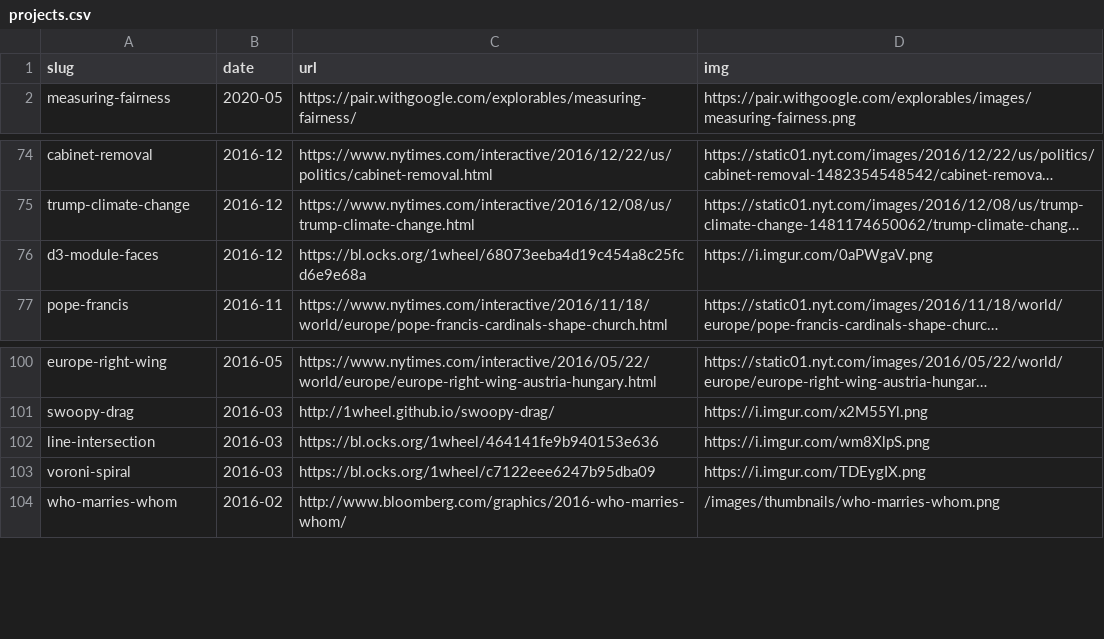
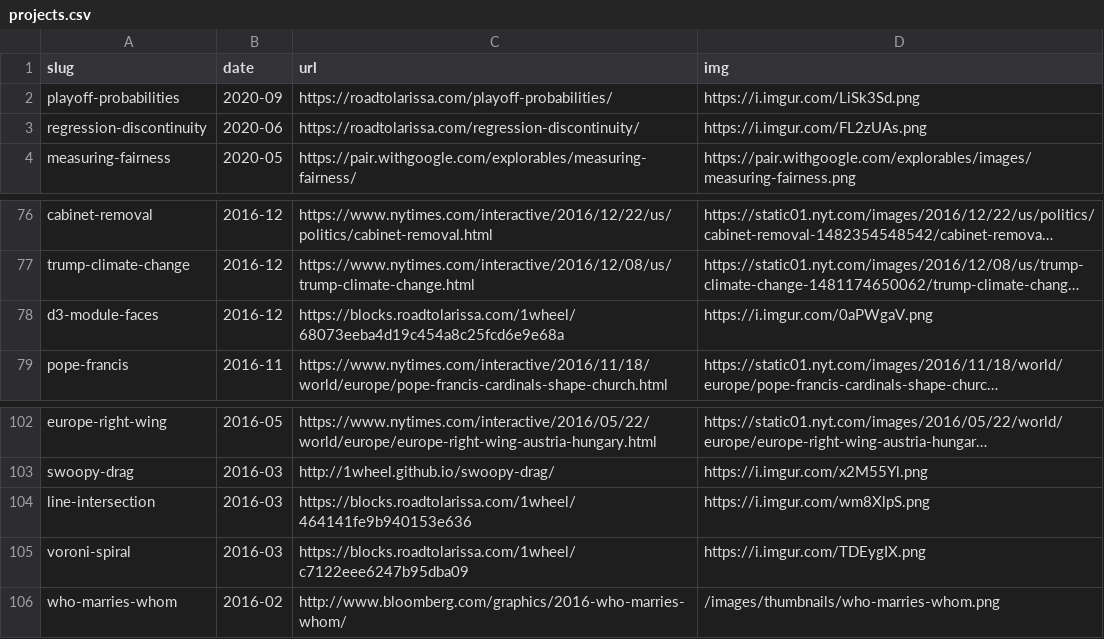
Before and after one commit to 1wheel/archive-roadtolarissa, a CSV file: homepage-list/projects.csv, drawn as a sheet; only a part is shown, gaps mark what is left out; long unchanged cells end in …; addresses are those after the commit; the diff names each change by its address in the sheet, - before the commit and + after, or states it on an @@ line.

```diff
--- a/homepage-list/projects.csv
+++ b/homepage-list/projects.csv
+row 2: playoff-probabilities | 2020-09 | https://roadtolarissa.com/playoff-probabilities/ | https://i.imgur.com/LiSk3Sd.png
+row 3: regression-discontinuity | 2020-06 | https://roadtolarissa.com/regression-discontinuity/ | https://i.imgur.com/FL2zUAs.png
-C78 (url): https://bl.ocks.org/1wheel/68073eeba4d19c454a8c25fcd6e9e68a
+C78 (url): https://blocks.roadtolarissa.com/1wheel/68073eeba4d19c454a8c25fcd6e9e68a
-C104 (url): https://bl.ocks.org/1wheel/464141fe9b940153e636
+C104 (url): https://blocks.roadtolarissa.com/1wheel/464141fe9b940153e636
-C105 (url): https://bl.ocks.org/1wheel/c7122eee6247b95dba09
+C105 (url): https://blocks.roadtolarissa.com/1wheel/c7122eee6247b95dba09
```
Also changed, not shown: 6 other files.
